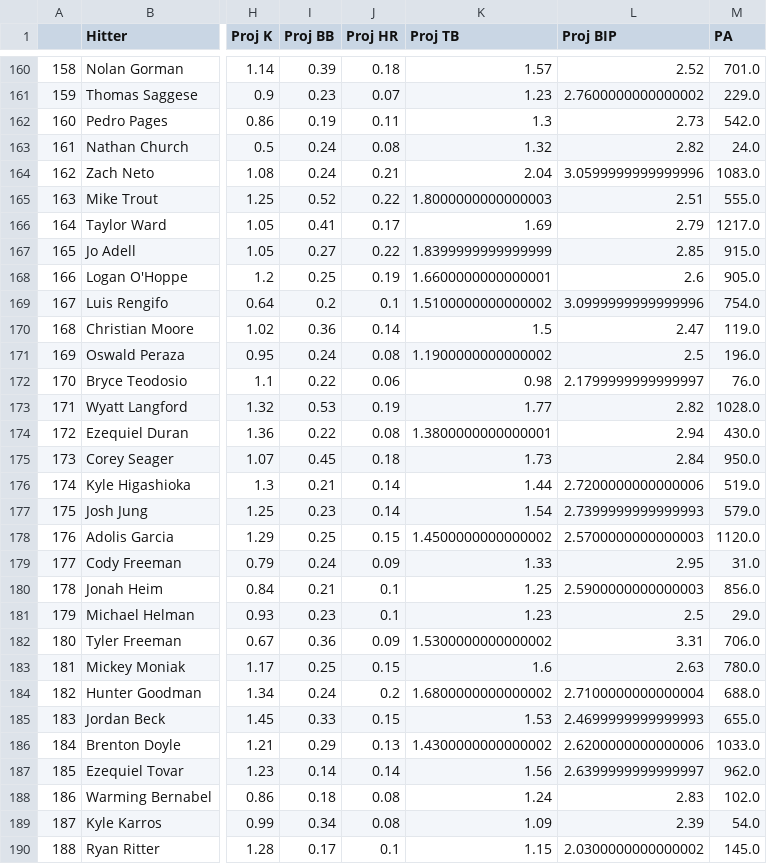
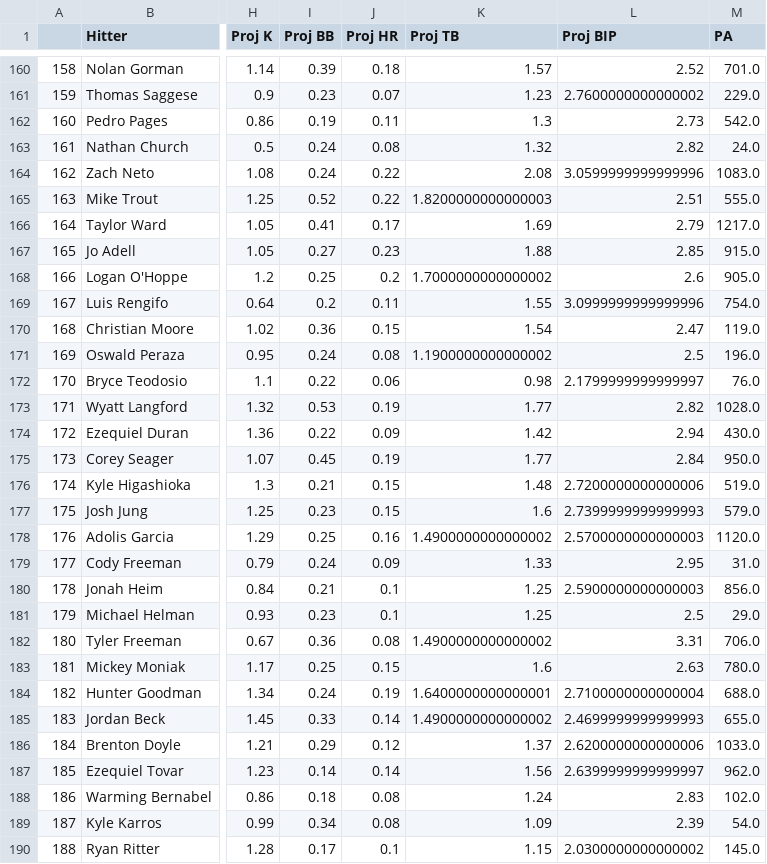
Before and after one commit to JonPGH/slateProj, a CSV file: Data/hitterData.csv, drawn as a sheet; only a part is shown, gaps mark what is left out; the diff covers the shown part only; the diff names each change by its address in the sheet, - before the commit and + after, or states it on an @@ line.

```diff
--- a/Data/hitterData.csv
+++ b/Data/hitterData.csv
-J164 (Proj HR): 0.21
+J164 (Proj HR): 0.22
-K164 (Proj TB): 2.04
+K164 (Proj TB): 2.08
-K165 (Proj TB): 1.8000000000000003
+K165 (Proj TB): 1.8200000000000003
-J167 (Proj HR): 0.22
+J167 (Proj HR): 0.23
-K167 (Proj TB): 1.8399999999999999
+K167 (Proj TB): 1.88
-J168 (Proj HR): 0.19
+J168 (Proj HR): 0.2
-K168 (Proj TB): 1.6600000000000001
+K168 (Proj TB): 1.7000000000000002
-J169 (Proj HR): 0.1
+J169 (Proj HR): 0.11
-K169 (Proj TB): 1.5100000000000002
+K169 (Proj TB): 1.55
-J170 (Proj HR): 0.14
+J170 (Proj HR): 0.15
-K170 (Proj TB): 1.5
+K170 (Proj TB): 1.54
-J174 (Proj HR): 0.08
+J174 (Proj HR): 0.09
-K174 (Proj TB): 1.3800000000000001
+K174 (Proj TB): 1.42
-J175 (Proj HR): 0.18
+J175 (Proj HR): 0.19
-K175 (Proj TB): 1.73
+K175 (Proj TB): 1.77
-J176:J177 (Proj HR): 0.14
+J176:J177 (Proj HR): 0.15
-K176 (Proj TB): 1.44
+K176 (Proj TB): 1.48
-K177 (Proj TB): 1.54
+K177 (Proj TB): 1.6
-J178 (Proj HR): 0.15
+J178 (Proj HR): 0.16
-K178 (Proj TB): 1.4500000000000002
+K178 (Proj TB): 1.4900000000000002
-K181 (Proj TB): 1.23
+K181 (Proj TB): 1.25
-J182 (Proj HR): 0.09
+J182 (Proj HR): 0.08
-K182 (Proj TB): 1.5300000000000002
+K182 (Proj TB): 1.4900000000000002
-J184 (Proj HR): 0.2
+J184 (Proj HR): 0.19
-K184 (Proj TB): 1.6800000000000002
+K184 (Proj TB): 1.6400000000000001
-J185 (Proj HR): 0.15
+J185 (Proj HR): 0.14
-K185 (Proj TB): 1.53
+K185 (Proj TB): 1.4900000000000002
-J186 (Proj HR): 0.13
+J186 (Proj HR): 0.12
-K186 (Proj TB): 1.4300000000000002
+K186 (Proj TB): 1.37
```
Also changed, not shown: 110 edited cells elsewhere in this file, Data/Tableau_DailyHitterProj.csv, Data/bat_hitters.csv, 11 other files.
